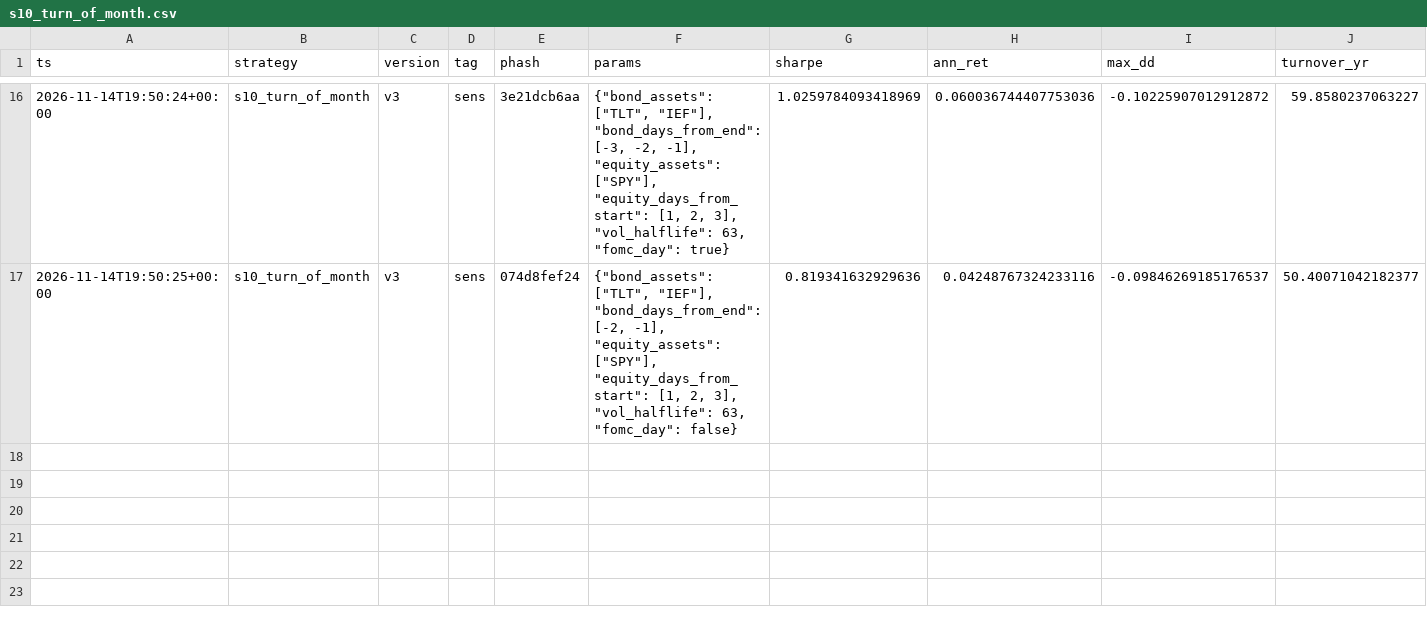
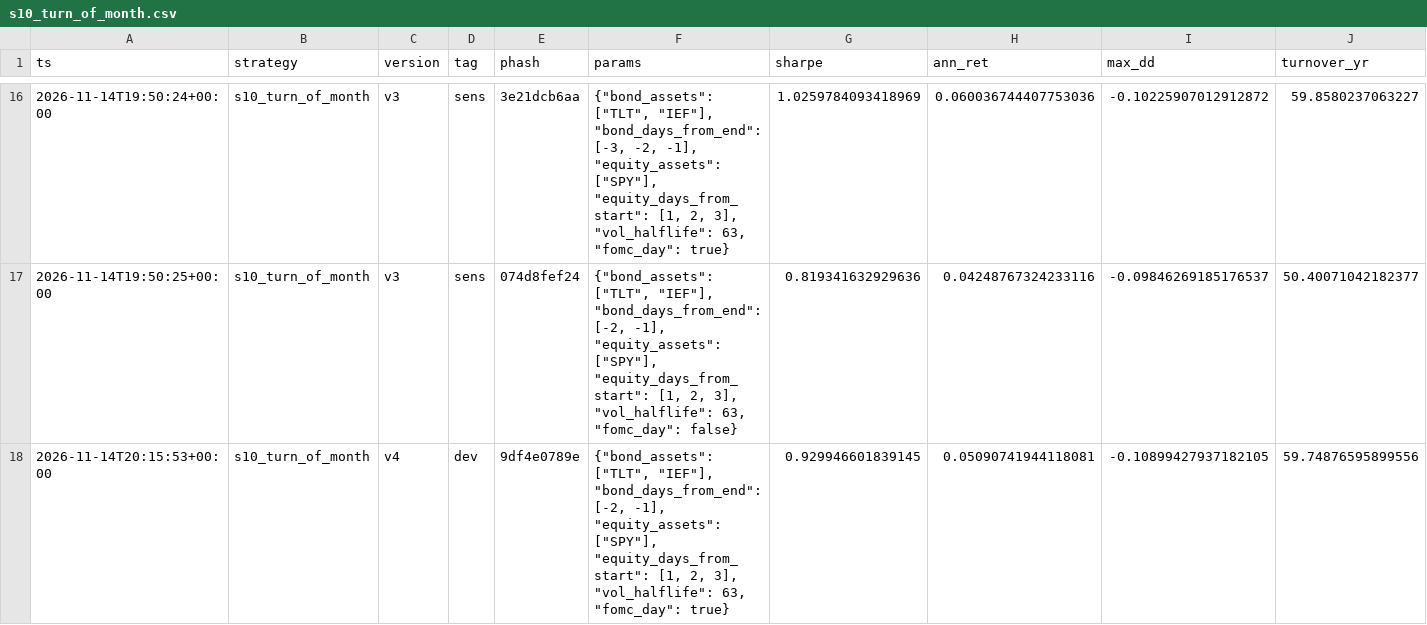
Before and after one commit to MrNanama/OAFMiniProject, a CSV file: results/ledger/s10_turn_of_month.csv, drawn as a sheet; only a part is shown, gaps mark what is left out; rows hold the shown columns only; the diff names each change by its address in the sheet, - before the commit and + after, or states it on an @@ line.

```diff
--- a/results/ledger/s10_turn_of_month.csv
+++ b/results/ledger/s10_turn_of_month.csv
+row 18: 2026-11-14T20:15:53+00:00 | s10_turn_of_month | v4 | dev | 9df4e0789e | {"bond_assets": ["TLT", "IEF"], "bond_days_from_end": [-2, -1], "equity_assets": ["SPY"], "equity_days_from_start": [1, 2, 3], "vol_halflife": 63, "fomc_day": true} | 0.929946601839145 | 0.05090741944118081 | -0.10899427937182105 | 59.74876595899556
```
Also changed, not shown: results/ledger/s15_rebalancing_flows.csv, results/ledger/s16_treasury_auctions.csv, 20 other files.
